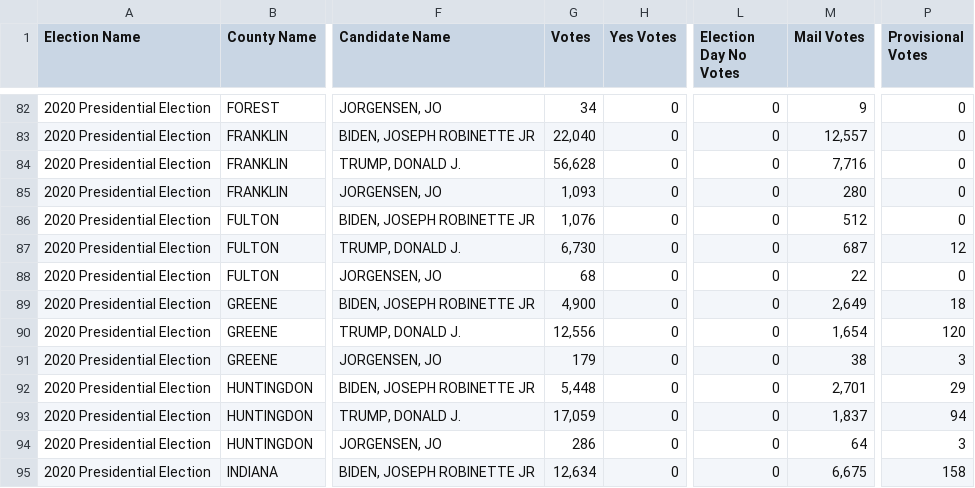
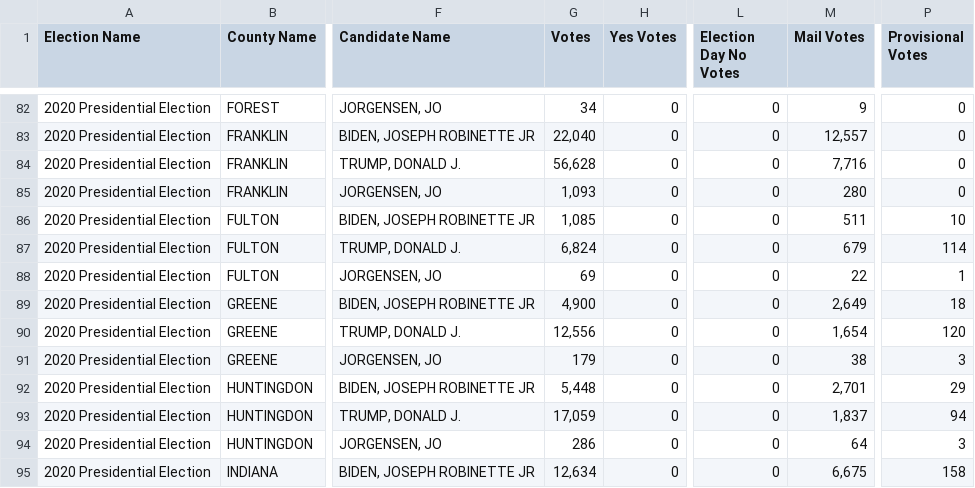
Before and after one commit to blu3r4d0n/electiondata, a CSV file: electionnight/pa/olddata.csv, drawn as a sheet; only a part is shown, gaps mark what is left out; the diff names each change by its address in the sheet, - before the commit and + after, or states it on an @@ line.

```diff
--- a/electionnight/pa/olddata.csv
+++ b/electionnight/pa/olddata.csv
-G86 (Votes): 1,076
+G86 (Votes): 1,085
-M86 (Mail Votes): 512
+M86 (Mail Votes): 511
-P86 (Provisional Votes): 0
+P86 (Provisional Votes): 10
-G87 (Votes): 6,730
+G87 (Votes): 6,824
-M87 (Mail Votes): 687
+M87 (Mail Votes): 679
-P87 (Provisional Votes): 12
+P87 (Provisional Votes): 114
-G88 (Votes): 68
+G88 (Votes): 69
-P88 (Provisional Votes): 0
+P88 (Provisional Votes): 1
```
Also changed, not shown: electionnight/pa/results.csv, electionnight/pa/results_2020.csv.
